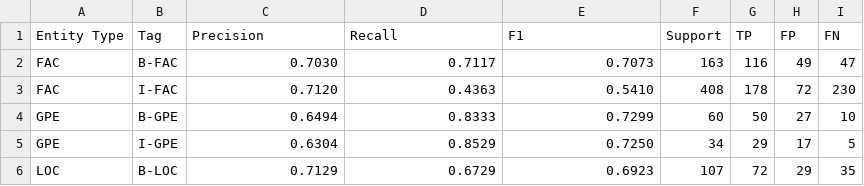
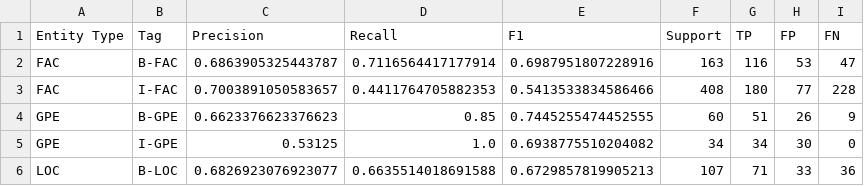
Before and after one commit to wpn-fri/CAS_Mod4_NER, a CSV file: results/bio_tag_analysis_english.csv, drawn as a sheet; only a part is shown; the diff covers the shown part only.

```diff
--- a/results/bio_tag_analysis_english.csv
+++ b/results/bio_tag_analysis_english.csv
@@ -1,6 +1,6 @@
 Entity Type,Tag,Precision,Recall,F1,Support,TP,FP,FN
-FAC,B-FAC,0.7030,0.7117,0.7073,163,116,49,47
-FAC,I-FAC,0.7120,0.4363,0.5410,408,178,72,230
-GPE,B-GPE,0.6494,0.8333,0.7299,60,50,27,10
-GPE,I-GPE,0.6304,0.8529,0.7250,34,29,17,5
-LOC,B-LOC,0.7129,0.6729,0.6923,107,72,29,35
+FAC,B-FAC,0.6863905325443787,0.7116564417177914,0.6987951807228916,163,116,53,47
+FAC,I-FAC,0.7003891050583657,0.4411764705882353,0.5413533834586466,408,180,77,228
+GPE,B-GPE,0.6623376623376623,0.85,0.7445255474452555,60,51,26,9
+GPE,I-GPE,0.53125,1.0,0.6938775510204082,34,34,30,0
+LOC,B-LOC,0.6826923076923077,0.6635514018691588,0.6729857819905213,107,71,33,36
```
Also changed, not shown: 39 edited cells elsewhere in this file, results/bio_tag_analysis_french.csv, results/bio_tag_analysis_italian.csv, 26 other files.
